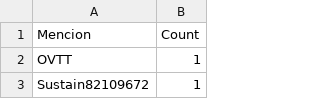
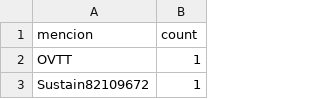
Before and after one commit to functional-programming-utpl-cc/proyectointegrador-bash-street-boys, a CSV file: HTML/FuentesCSV/DistribucionMenciones.csv, drawn as a sheet; only a part is shown.

Commit message:
En la rama master  Cambios a ser confirmados: 	modificado:     HTML/FuentesCSV/DistribucionMenciones.csv 	modificado:     HTML/index.html 	modificado:     HTML/plantilla.html
En la Pag. Principal se modifica el tamaño de la imagen para que no tome
tamaños desproporcionados.

Se hacen pequeños arreglos en los htmls.

```diff
--- a/HTML/FuentesCSV/DistribucionMenciones.csv
+++ b/HTML/FuentesCSV/DistribucionMenciones.csv
@@ -1,2 +1,2 @@
-Mencion,Count
+mencion,count
 OVTT,1
```
Also changed, not shown: 2 other files.
